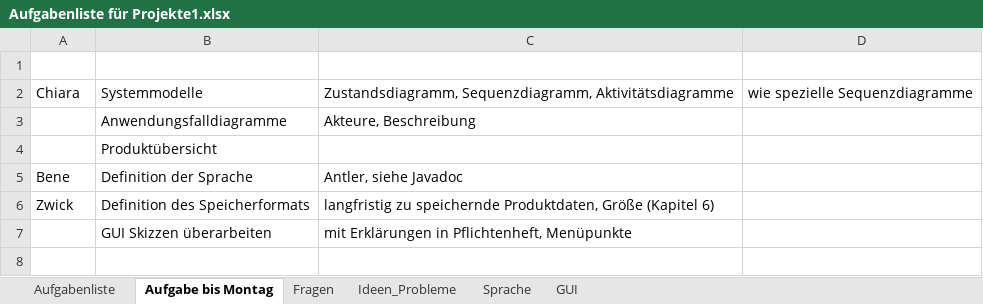
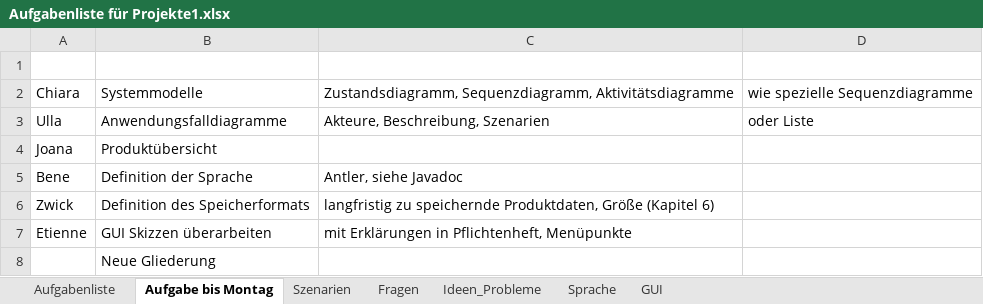
Before and after one commit to JoanaP1997/PSE, an Excel workbook: Plichtenheft/Aufgabenliste für Projekte1.xlsx, sheet Aufgabe bis Montag, drawn as a sheet; values as stored, in another font and other column widths than the file's, no borders; the diff names each change by its address in the sheet, - before the commit and + after, or states it on an @@ line.

Commit message:
Besprechung 10.11

```diff
--- a/Plichtenheft/Aufgabenliste für Projekte1.xlsx (sheet Aufgabe bis Montag)
+++ b/Plichtenheft/Aufgabenliste für Projekte1.xlsx (sheet Aufgabe bis Montag)
+sheet tab: Szenarien
-A3: (empty)
+A3: Ulla
-C3: Akteure, Beschreibung
+C3: Akteure, Beschreibung, Szenarien
-D3: (empty)
+D3: oder Liste
-A4: (empty)
+A4: Joana
-A7: (empty)
+A7: Etienne
+row 8:  | Neue Gliederung
```
